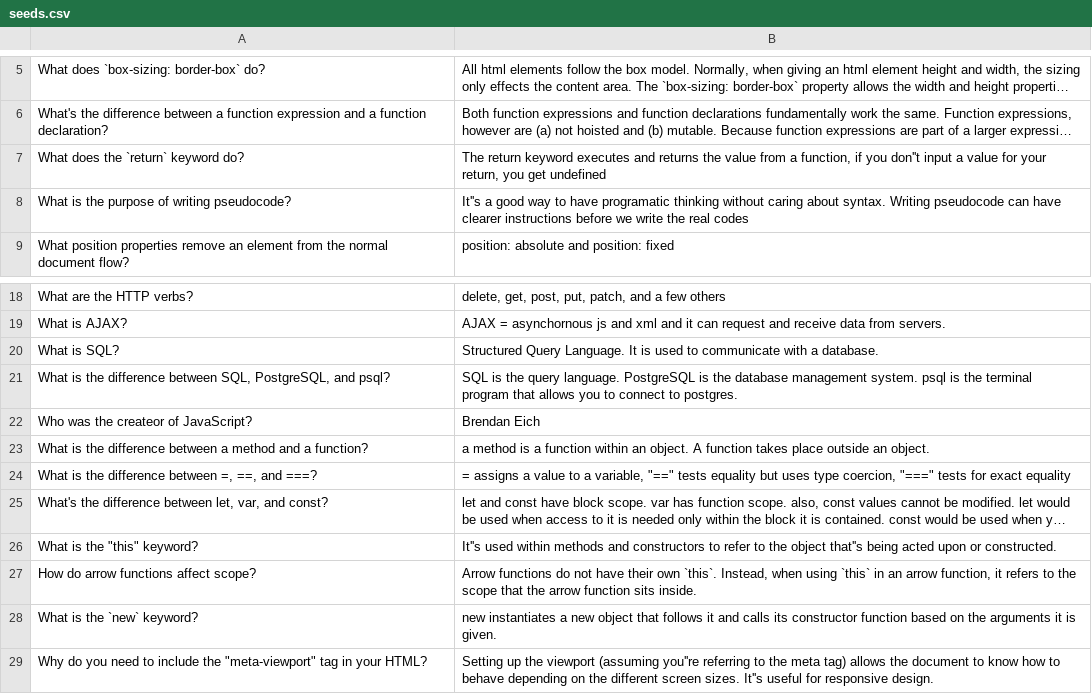
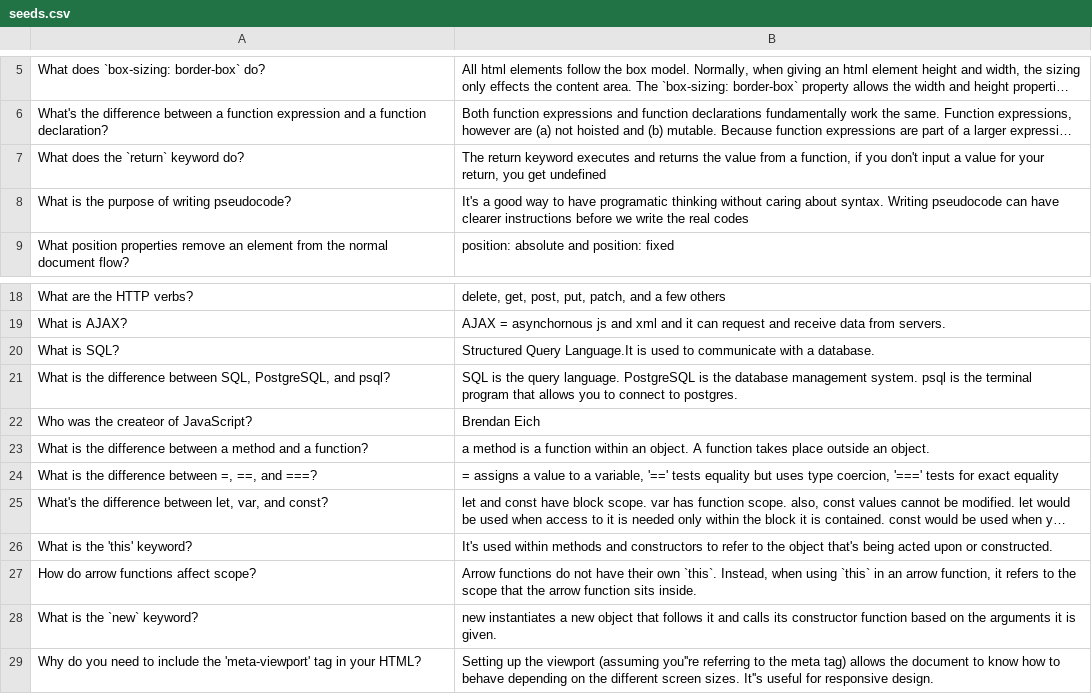
Before and after one commit to radubpopescu/flashy, a CSV file: db/seeds.csv, drawn as a sheet; only a part is shown, gaps mark what is left out; long unchanged cells end in …; the diff names each change by its address in the sheet, - before the commit and + after, or states it on an @@ line.

```diff
--- a/db/seeds.csv
+++ b/db/seeds.csv
-B7: …if you don''t input a…
+B7: …if you don't input a…
-B8: It''s a good…
+B8: It's a good…
-B20: Structured Query Language. It is used…
+B20: Structured Query Language.It is used…
-B24: …a variable, "==" tests equality but uses type coercion, "===" tests for…
+B24: …a variable, '==' tests equality but uses type coercion, '===' tests for…
-A26: What is the "this" keyword?
+A26: What is the 'this' keyword?
-B26: It''s used within methods and constructors to refer to the object that''s being acted…
+B26: It's used within methods and constructors to refer to the object that's being acted…
-A29: …include the "meta-viewport" tag in…
+A29: …include the 'meta-viewport' tag in…
```
Also changed, not shown: 5 other files.
